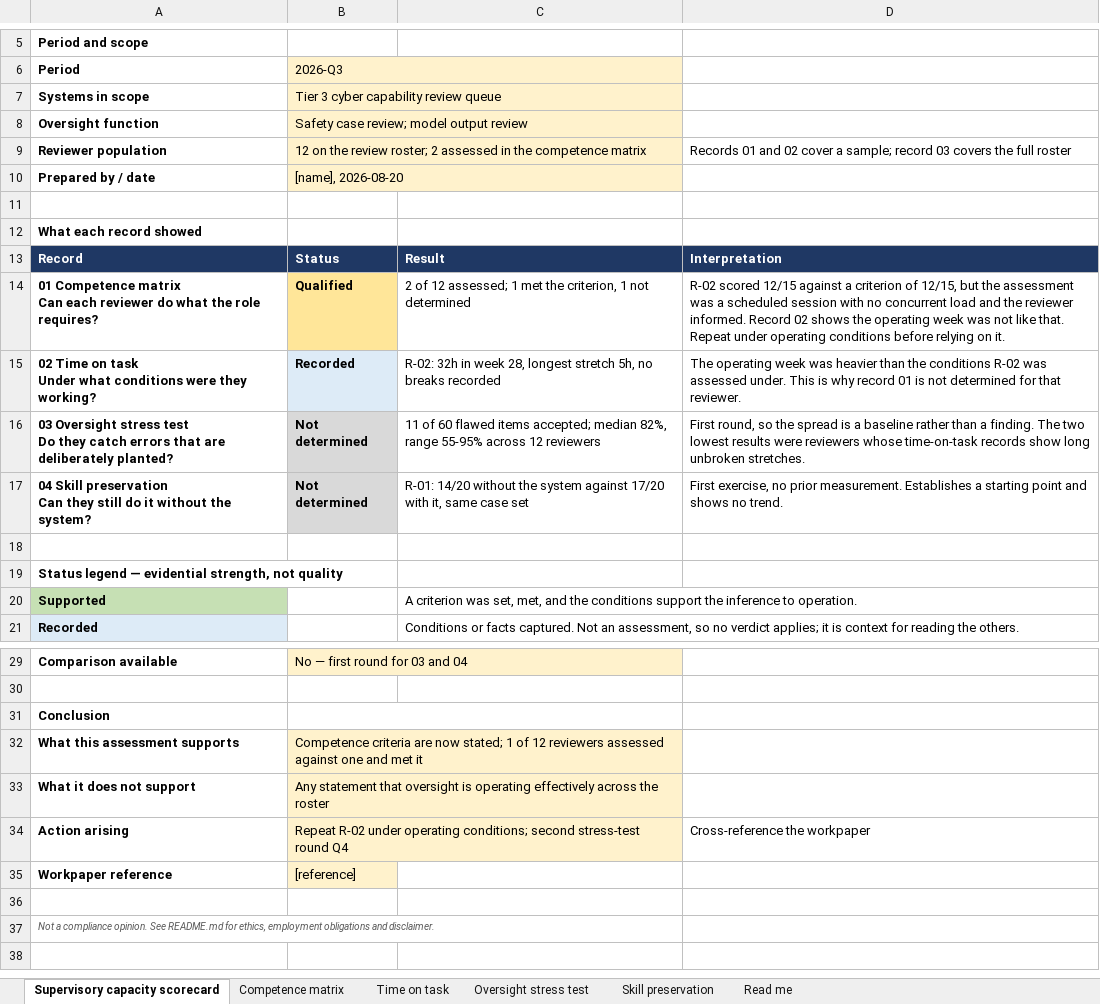
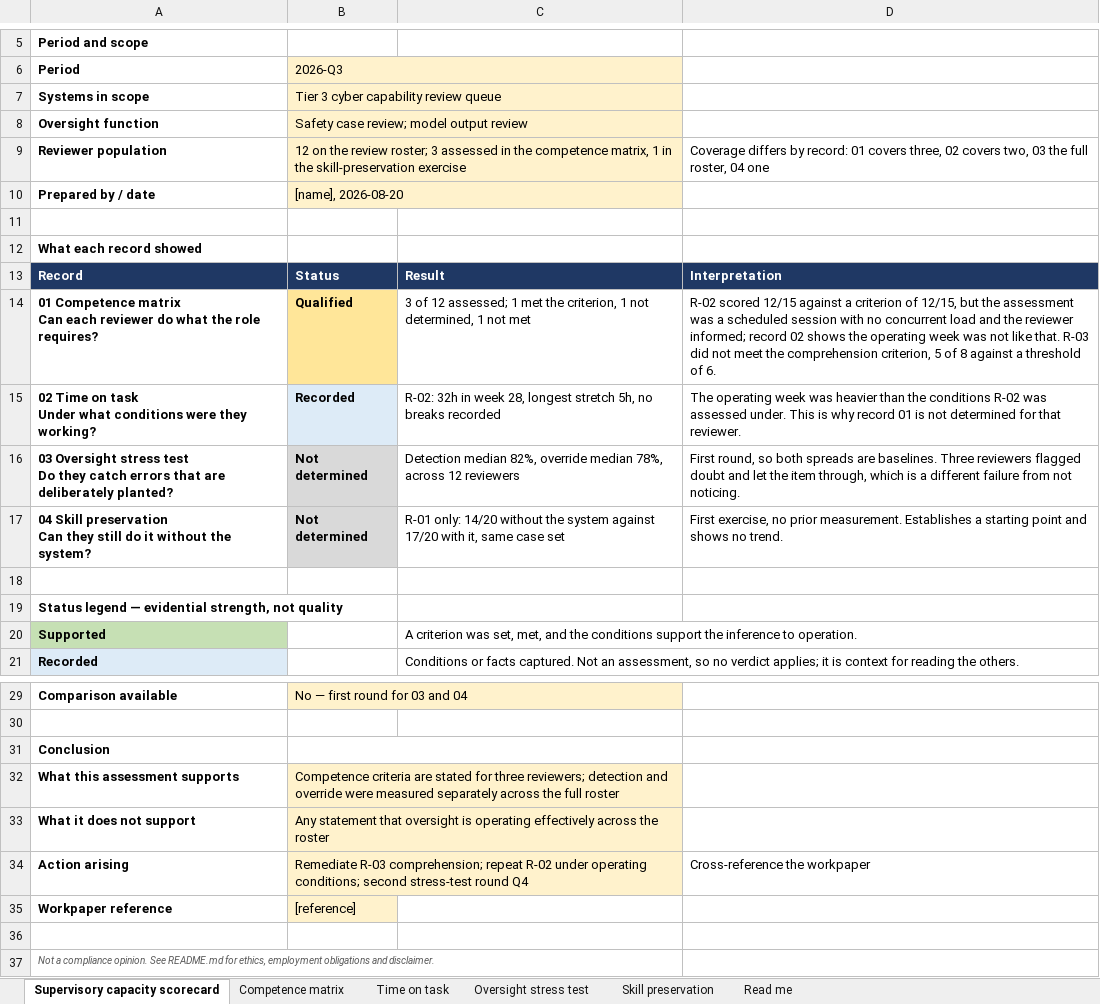
Before and after one commit to dturkina99/supervisory-capacity-assessment, an Excel workbook: templates/supervisory-capacity-records.xlsx, sheet Supervisory capacity scorecard, drawn as a sheet; only a part is shown, gaps mark what is left out; values as stored, in another font and other column widths than the file's, no borders; the diff names each change by its address in the sheet, - before the commit and + after, or states it on an @@ line.

Commit message:
Separate override from detection; map capabilities to records

```diff
--- a/templates/supervisory-capacity-records.xlsx (sheet Supervisory capacity scorecard)
+++ b/templates/supervisory-capacity-records.xlsx (sheet Supervisory capacity scorecard)
-B9 (2026-Q3): …review roster; 2 assessed in the competence matrix
+B9 (2026-Q3): …review roster; 3 assessed in the competence matrix, 1 in the skill-preservation exercise
-D9: Records 01 and 02 cover a sample; record 03 covers the full roster
+D9: Coverage differs by record: 01 covers three, 02 covers two, 03 the full roster, 04 one
-C14: 2 of 12 assessed; 1 met the criterion, 1 not determined
+C14: 3 of 12 assessed; 1 met the criterion, 1 not determined, 1 not met
-D14: …the reviewer informed. Record 02 shows the operating week was not like that. Repeat under operating conditions before relying on it.
+D14: …the reviewer informed; record 02 shows the operating week was not like that. R-03 did not meet the comprehension criterion, 5 of 8 against a threshold of 6.
-C16: 11 of 60 flawed items accepted; median 82%, range 55-95% across 12…
+C16: Detection median 82%, override median 78%, across 12…
-D16: …round, so the spread is a baseline rather than a finding. The two lowest results were reviewers whose time-on-task records show long unbroken stretches.
+D16: …round, so both spreads are baselines. Three reviewers flagged doubt and let the item through, which is a different failure from not noticing.
-C17: R-01: 14/20 without…
+C17: R-01 only: 14/20 without…
-B32 (2026-Q3): …criteria are now stated; 1 of 12 reviewers assessed against one and met it
+B32 (2026-Q3): …criteria are stated for three reviewers; detection and override were measured separately across the full roster
-B34 (2026-Q3): Repeat R-02 under…
+B34 (2026-Q3): Remediate R-03 comprehension; repeat R-02 under…
```
Also changed, not shown: sheet Competence matrix, sheet Oversight stress test, sheet Skill preservation, sheet Time on task, 4 other files.
